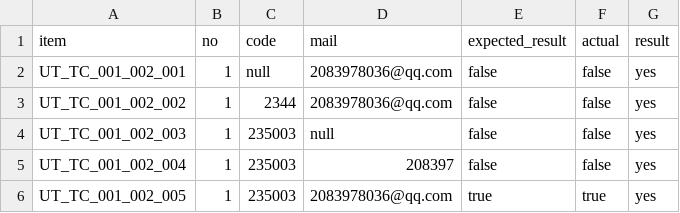
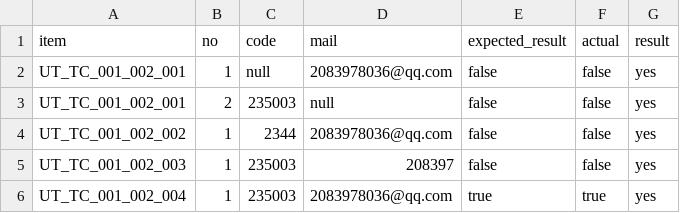
Before and after one commit to sihhdgyh/softwareTest, a CSV file: softwareTesting_Front/public/testUsecases/testFile/unitTest/sendResult.csv, drawn as a sheet.

```diff
--- a/softwareTesting_Front/public/testUsecases/testFile/unitTest/sendResult.csv
+++ b/softwareTesting_Front/public/testUsecases/testFile/unitTest/sendResult.csv
@@ -2,5 +2,5 @@ item,no,code,mail,expected_result,actual,result
 UT_TC_001_002_001,1,null,2083978036@qq.com,false,false,yes
+UT_TC_001_002_001,2,235003,null,false,false,yes
 UT_TC_001_002_002,1,2344,2083978036@qq.com,false,false,yes
-UT_TC_001_002_003,1,235003,null,false,false,yes
-UT_TC_001_002_004,1,235003,208397,false,false,yes
-UT_TC_001_002_005,1,235003,2083978036@qq.com,true,true,yes
+UT_TC_001_002_003,1,235003,208397,false,false,yes
+UT_TC_001_002_004,1,235003,2083978036@qq.com,true,true,yes
```
Also changed, not shown: softwareTesting_Front/public/testUsecases/testFile/unitTest/send.csv, 5 other files.
